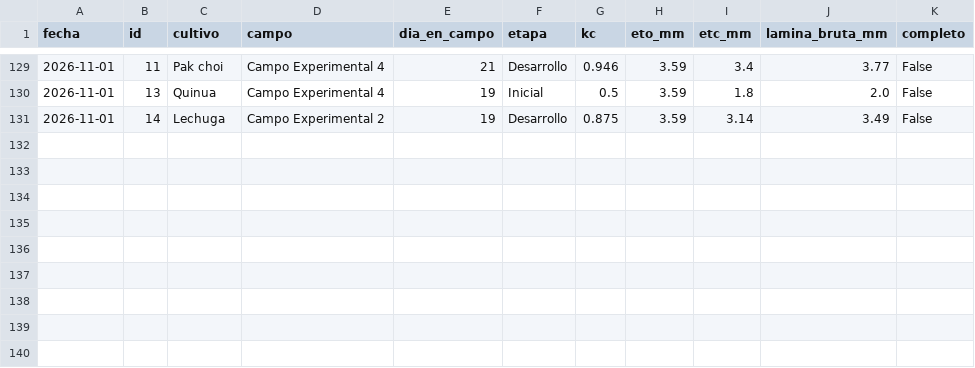
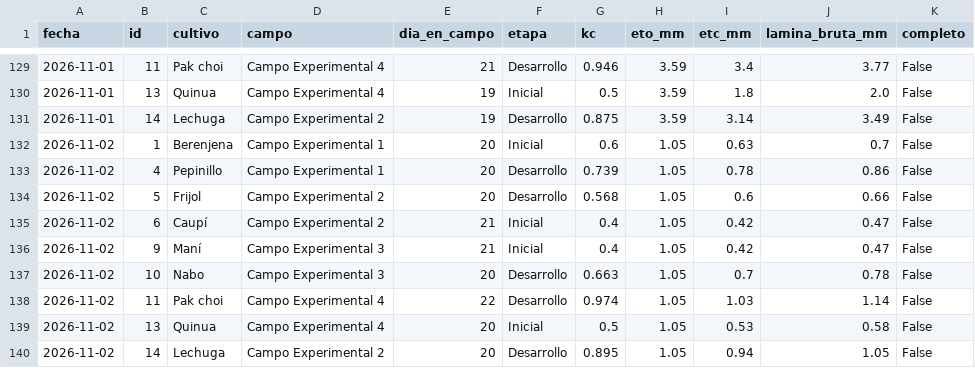
Before and after one commit to JosueValdiviezoS/Cecasp, a CSV file: data/etc_diaria.csv, drawn as a sheet; only a part is shown, gaps mark what is left out; the diff names each change by its address in the sheet, - before the commit and + after, or states it on an @@ line.

```diff
--- a/data/etc_diaria.csv
+++ b/data/etc_diaria.csv
+row 132: 2026-11-02 | 1 | Berenjena | Campo Experimental 1 | 20 | Inicial | 0.6 | 1.05 | 0.63 | 0.7 | False
+row 133: 2026-11-02 | 4 | Pepinillo | Campo Experimental 1 | 20 | Desarrollo | 0.739 | 1.05 | 0.78 | 0.86 | False
+row 134: 2026-11-02 | 5 | Frijol | Campo Experimental 2 | 20 | Desarrollo | 0.568 | 1.05 | 0.6 | 0.66 | False
+row 135: 2026-11-02 | 6 | Caupí | Campo Experimental 2 | 21 | Inicial | 0.4 | 1.05 | 0.42 | 0.47 | False
+row 136: 2026-11-02 | 9 | Maní | Campo Experimental 3 | 21 | Inicial | 0.4 | 1.05 | 0.42 | 0.47 | False
+row 137: 2026-11-02 | 10 | Nabo | Campo Experimental 3 | 20 | Desarrollo | 0.663 | 1.05 | 0.7 | 0.78 | False
+row 138: 2026-11-02 | 11 | Pak choi | Campo Experimental 4 | 22 | Desarrollo | 0.974 | 1.05 | 1.03 | 1.14 | False
+row 139: 2026-11-02 | 13 | Quinua | Campo Experimental 4 | 20 | Inicial | 0.5 | 1.05 | 0.53 | 0.58 | False
+row 140: 2026-11-02 | 14 | Lechuga | Campo Experimental 2 | 20 | Desarrollo | 0.895 | 1.05 | 0.94 | 1.05 | False
```
Also changed, not shown: data/diario.csv, 2 other files.
